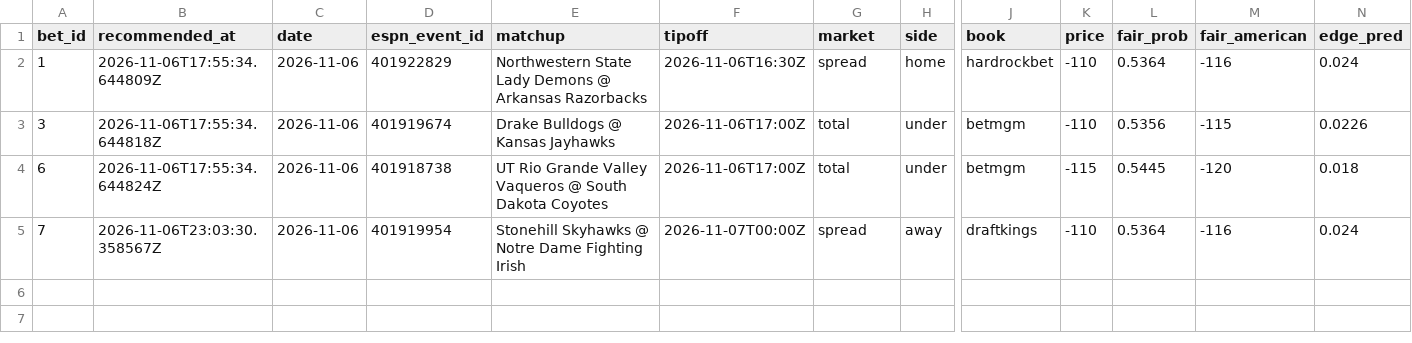
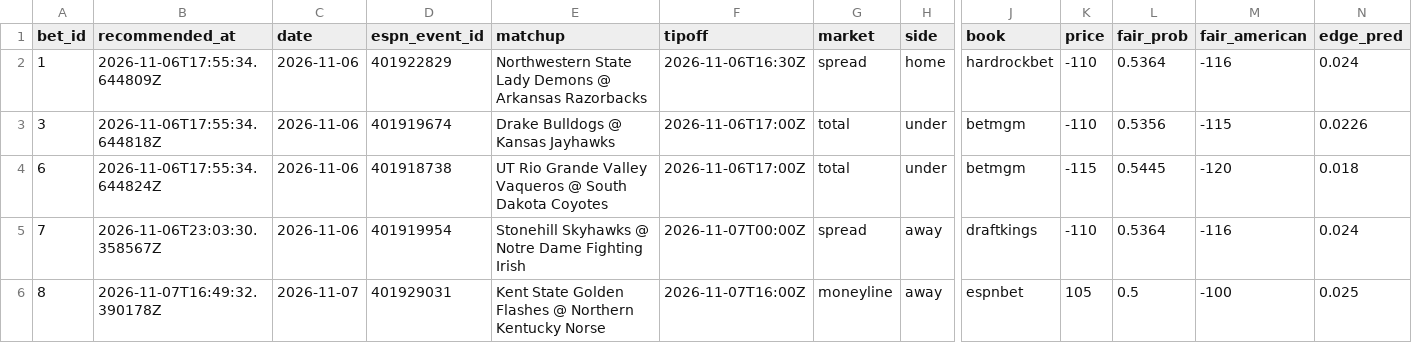
Before and after one commit to Scottguts/ncaaw-sharp, a CSV file: ncaaw_data/shadow_log.csv, drawn as a sheet; only a part is shown, gaps mark what is left out; rows hold the shown columns only; the diff names each change by its address in the sheet, - before the commit and + after, or states it on an @@ line.

Commit message:
line watch 2026-11-07-1149

```diff
--- a/ncaaw_data/shadow_log.csv
+++ b/ncaaw_data/shadow_log.csv
+row 6: 8 | 2026-11-07T16:49:32.390178Z | 2026-11-07 | 401929031 | Kent State Golden Flashes @ Northern Kentucky Norse | 2026-11-07T16:00Z | moneyline | away | espnbet | 105 | 0.5 | -100 | 0.025
```
Also changed, not shown: 11 other files.
